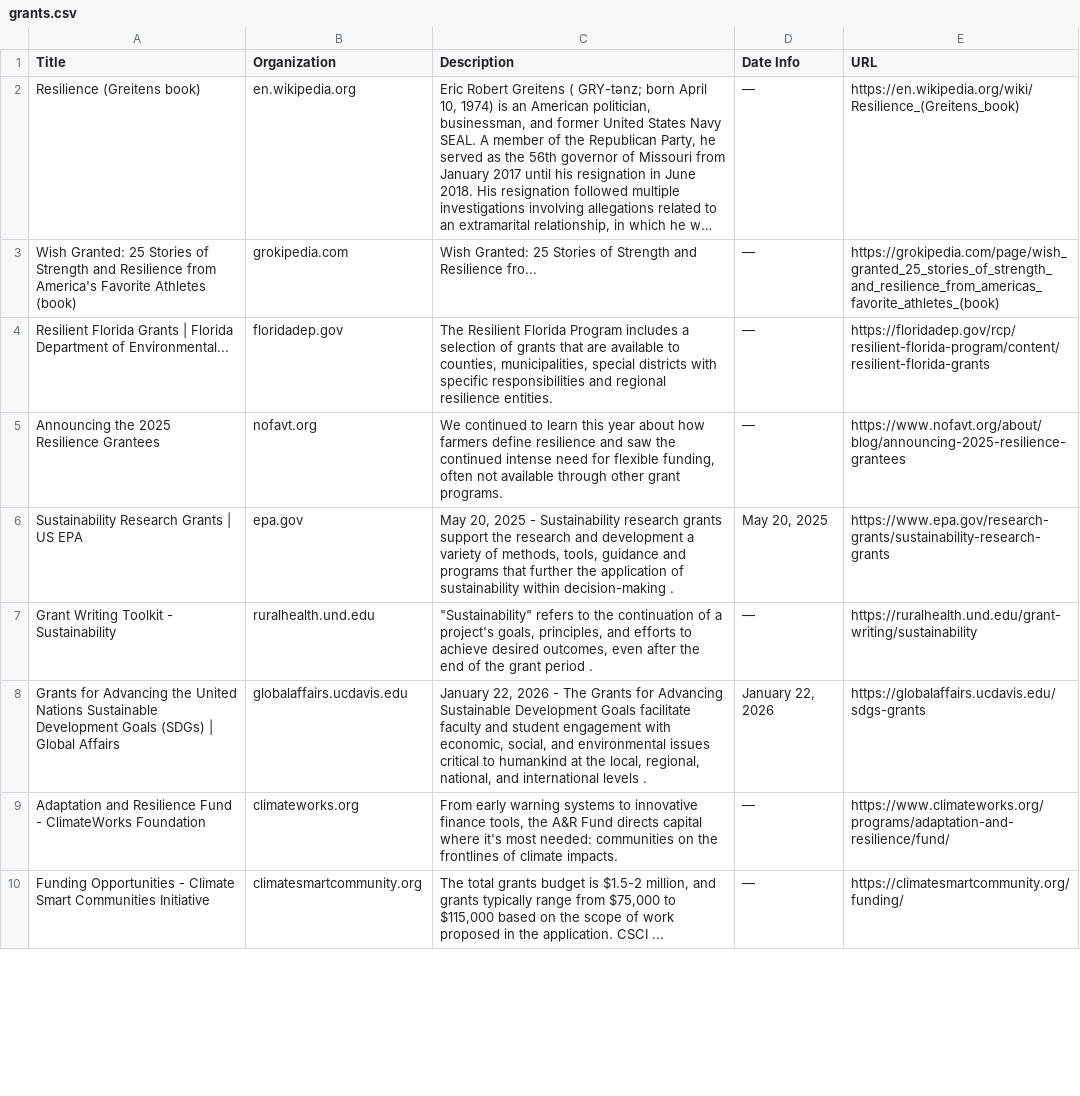
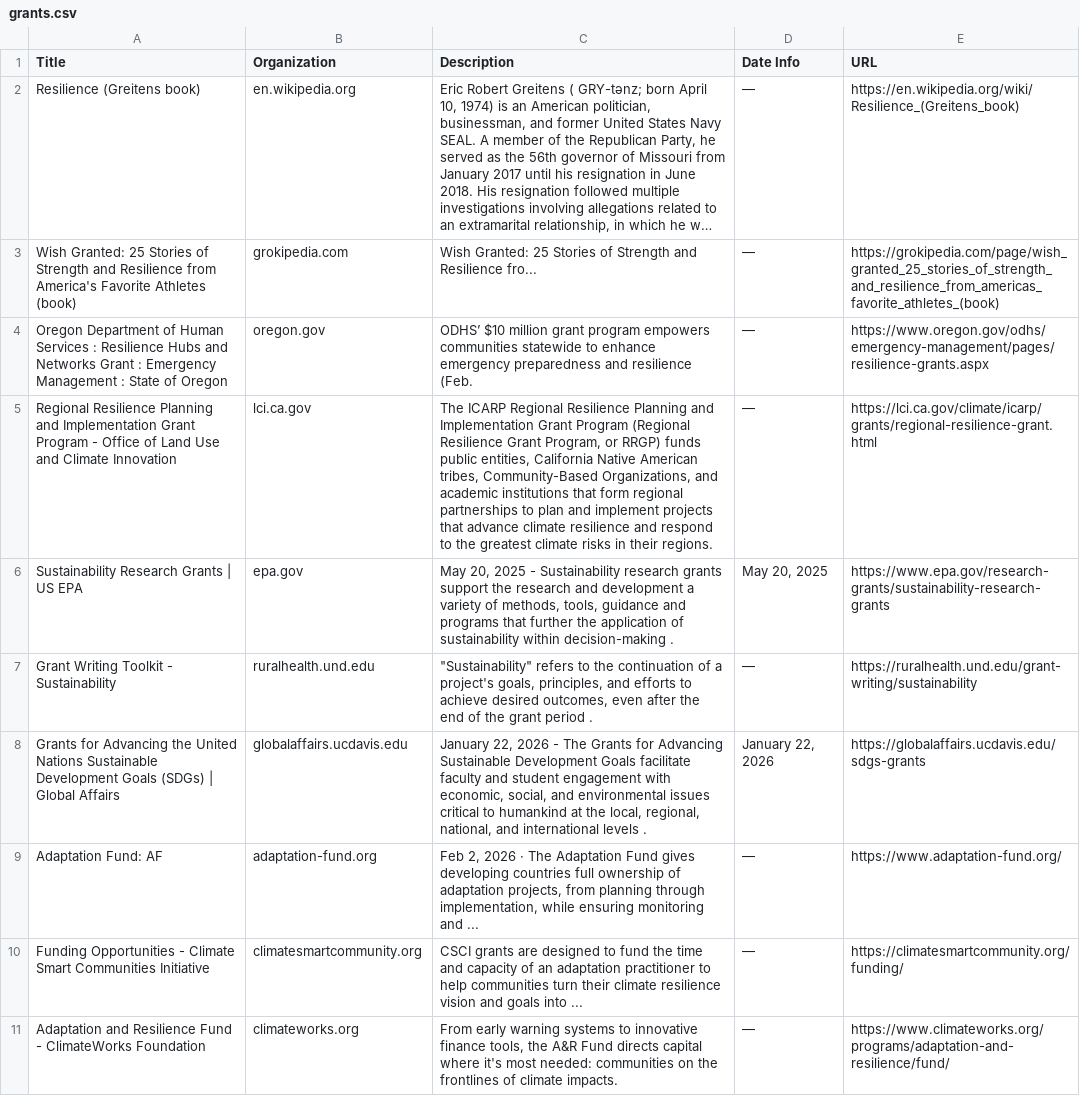
Before and after one commit to bb3292/climate-cardinals-newsletter, a CSV file: weekly_data/grants.csv, drawn as a sheet; only a part is shown; long unchanged cells end in …; removed rows and columns are numbered as before the commit, all else as after; the diff covers the shown part only; the diff names each change by its address in the sheet, - before the commit and + after, or states it on an @@ line.

```diff
--- a/weekly_data/grants.csv
+++ b/weekly_data/grants.csv
-row 4: Resilient Florida Grants | Florida Department of Environmental... | floridadep.gov | The Resilient Florida Program includes a selection of grants that are available to counties, municipalities, special districts with specific responsibilities and regional resilience entities. | — | https://floridadep.gov/rcp/resilient-florida-program/content/resilient-florida-grants
-row 5: Announcing the 2025 Resilience Grantees | nofavt.org | We continued to learn this year about how farmers define resilience and saw the continued intense need for flexible funding, often not available through other grant programs. | — | https://www.nofavt.org/about/blog/announcing-2025-resilience-grantees
+row 4: Oregon Department of Human Services : Resilience Hubs and Networks Grant : Emergency Management : State of Oregon | oregon.gov | ODHS’ $10 million grant program empowers communities statewide to enhance emergency preparedness and resilience (Feb. | — | https://www.oregon.gov/odhs/emergency-management/pages/resilience-grants.aspx
+row 5: Regional Resilience Planning and Implementation Grant Program - Office of Land Use and Climate Innovation | lci.ca.gov | The ICARP Regional Resilience Planning and Implementation Grant Program (Regional Resilience Grant Program, or RRGP) funds public entities, California Native American tribes, Community-Based Organizations, and academic institutions that form regional partnerships to plan and implement projects that advance climate resilience and respond to the greatest climate risks in their regions. | — | https://lci.ca.gov/climate/icarp/grants/regional-resilience-grant.html
@@ row 11 moved to row 9: Adaptation Fund: AF @@
+row 10: Funding Opportunities - Climate Smart Communities Initiative | climatesmartcommunity.org | CSCI grants are designed to fund the time and capacity of an adaptation practitioner to help communities turn their climate resilience vision and goals into ... | — | https://climatesmartcommunity.org/funding/
-row 10: Funding Opportunities - Climate Smart Communities Initiative | climatesmartcommunity.org | The total grants budget is $1.5-2 million, and grants typically range from $75,000 to $115,000 based on the scope of work proposed in the application. CSCI ... | — | https://climatesmartcommunity.org/funding/
```
Also changed, not shown: 4 added rows, 3 removed rows and 2 edited cells elsewhere in this file, weekly_data/csr_reports.csv, weekly_data/events.csv, 1 other file.
